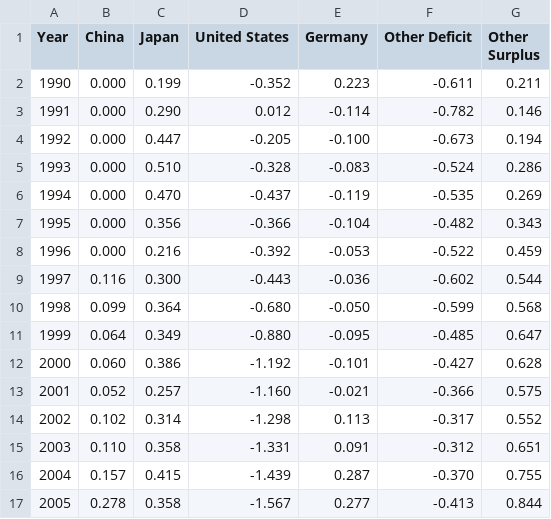
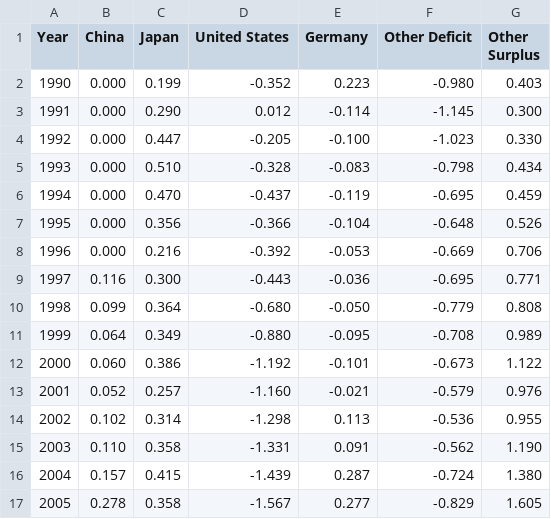
Before and after one commit to prosperousamerica/tradedatabase, a CSV file: data/tradedata-global-account-imbalances-bar-chart.csv, drawn as a sheet; only a part is shown; the diff covers the shown part only.

Commit message:
Update Global Imbalances 2019

```diff
--- a/data/tradedata-global-account-imbalances-bar-chart.csv
+++ b/data/tradedata-global-account-imbalances-bar-chart.csv
@@ -1,17 +1,17 @@
 Year,China,Japan,United States,Germany,Other Deficit,Other Surplus
-1990,0.000,0.199,-0.352,0.223,-0.611,0.211
-1991,0.000,0.290,0.012,-0.114,-0.782,0.146
-1992,0.000,0.447,-0.205,-0.100,-0.673,0.194
-1993,0.000,0.510,-0.328,-0.083,-0.524,0.286
-1994,0.000,0.470,-0.437,-0.119,-0.535,0.269
-1995,0.000,0.356,-0.366,-0.104,-0.482,0.343
-1996,0.000,0.216,-0.392,-0.053,-0.522,0.459
-1997,0.116,0.300,-0.443,-0.036,-0.602,0.544
-1998,0.099,0.364,-0.680,-0.050,-0.599,0.568
-1999,0.064,0.349,-0.880,-0.095,-0.485,0.647
-2000,0.060,0.386,-1.192,-0.101,-0.427,0.628
-2001,0.052,0.257,-1.160,-0.021,-0.366,0.575
-2002,0.102,0.314,-1.298,0.113,-0.317,0.552
-2003,0.110,0.358,-1.331,0.091,-0.312,0.651
-2004,0.157,0.415,-1.439,0.287,-0.370,0.755
-2005,0.278,0.358,-1.567,0.277,-0.413,0.844
+1990,0.000,0.199,-0.352,0.223,-0.980,0.403
+1991,0.000,0.290,0.012,-0.114,-1.145,0.300
+1992,0.000,0.447,-0.205,-0.100,-1.023,0.330
+1993,0.000,0.510,-0.328,-0.083,-0.798,0.434
+1994,0.000,0.470,-0.437,-0.119,-0.695,0.459
+1995,0.000,0.356,-0.366,-0.104,-0.648,0.526
+1996,0.000,0.216,-0.392,-0.053,-0.669,0.706
+1997,0.116,0.300,-0.443,-0.036,-0.695,0.771
+1998,0.099,0.364,-0.680,-0.050,-0.779,0.808
+1999,0.064,0.349,-0.880,-0.095,-0.708,0.989
+2000,0.060,0.386,-1.192,-0.101,-0.673,1.122
+2001,0.052,0.257,-1.160,-0.021,-0.579,0.976
+2002,0.102,0.314,-1.298,0.113,-0.536,0.955
+2003,0.110,0.358,-1.331,0.091,-0.562,1.190
+2004,0.157,0.415,-1.439,0.287,-0.724,1.380
+2005,0.278,0.358,-1.567,0.277,-0.829,1.605
```
Also changed, not shown: 1 added row and 26 edited cells elsewhere in this file.
